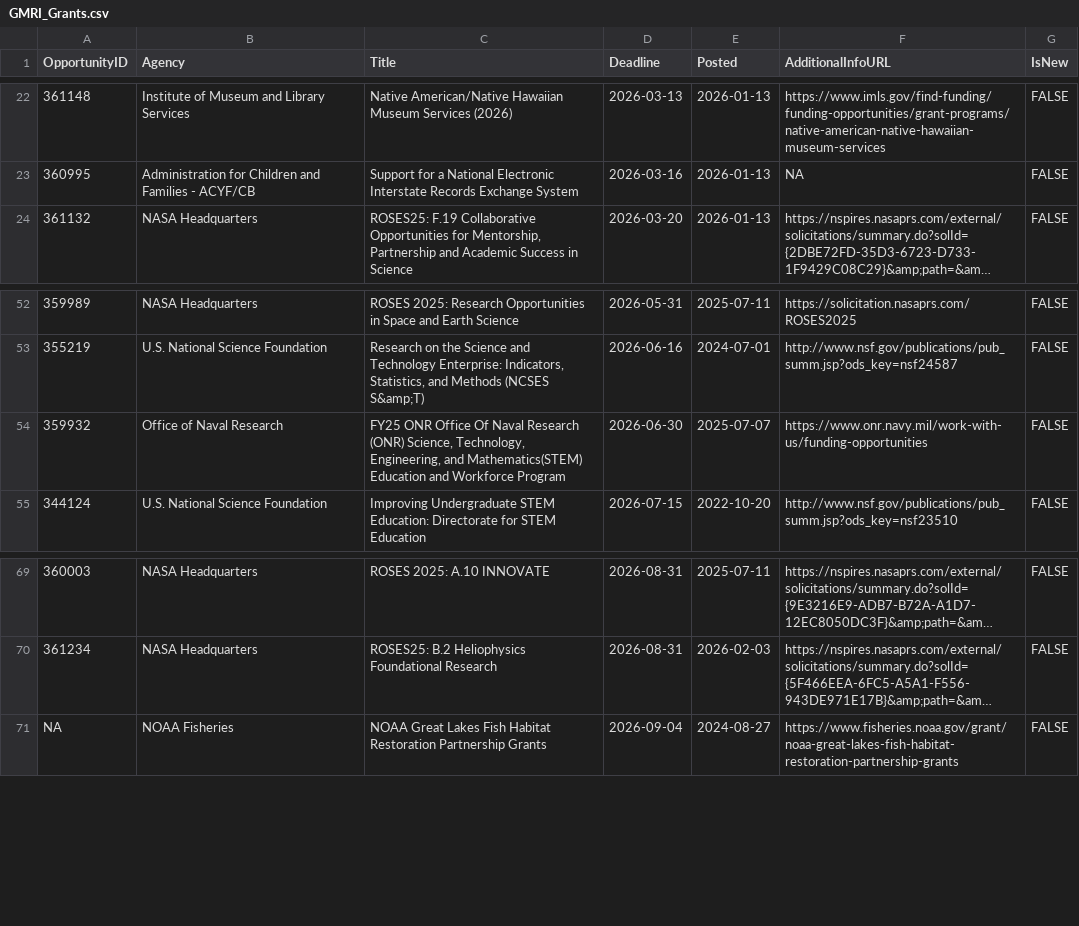
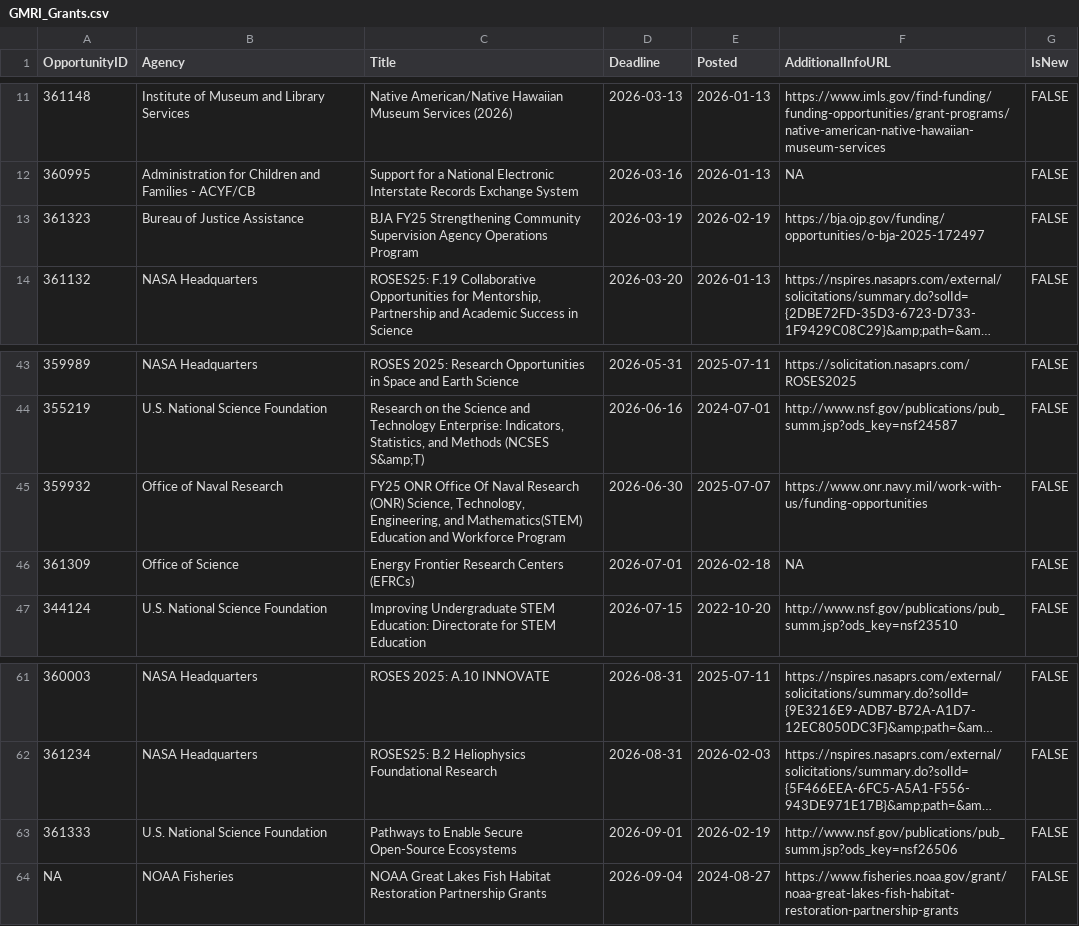
Before and after one commit to aallyn/Fed_Opportunities, a CSV file: GMRI_Grants.csv, drawn as a sheet; only a part is shown, gaps mark what is left out; long unchanged cells end in …; the diff covers the shown part only; the diff names each change by its address in the sheet, - before the commit and + after, or states it on an @@ line.

```diff
--- a/GMRI_Grants.csv
+++ b/GMRI_Grants.csv
+row 13: 361323 | Bureau of Justice Assistance | BJA FY25 Strengthening Community Supervision Agency Operations Program | 2026-03-19 | 2026-02-19 | https://bja.ojp.gov/funding/opportunities/o-bja-2025-172497 | FALSE
+row 46: 361309 | Office of Science | Energy Frontier Research Centers (EFRCs) | 2026-07-01 | 2026-02-18 | NA | FALSE
+row 63: 361333 | U.S. National Science Foundation | Pathways to Enable Secure Open-Source Ecosystems | 2026-09-01 | 2026-02-19 | http://www.nsf.gov/publications/pub_summ.jsp?ods_key=nsf26506 | FALSE
```
Also changed, not shown: 4 added rows and 14 removed rows elsewhere in this file, 1 other file.
